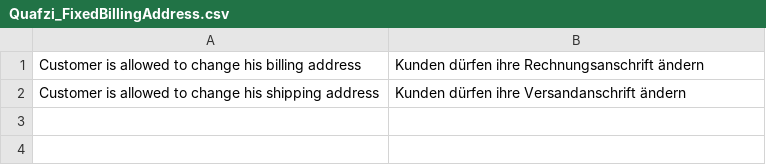
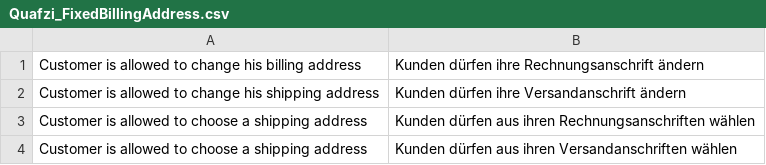
Before and after one commit to infabo/magento-fixedBillingAddress, a CSV file: app/locale/de_DE/Quafzi_FixedBillingAddress.csv, drawn as a sheet; the diff names each change by its address in the sheet, - before the commit and + after, or states it on an @@ line.

Commit message:
add feature allowing to choose from addresses

```diff
--- a/app/locale/de_DE/Quafzi_FixedBillingAddress.csv
+++ b/app/locale/de_DE/Quafzi_FixedBillingAddress.csv
+row 3: Customer is allowed to choose a shipping address | Kunden dürfen aus ihren Rechnungsanschriften wählen
+row 4: Customer is allowed to choose a shipping address | Kunden dürfen aus ihren Versandanschriften wählen
```
Also changed, not shown: 8 other files.
